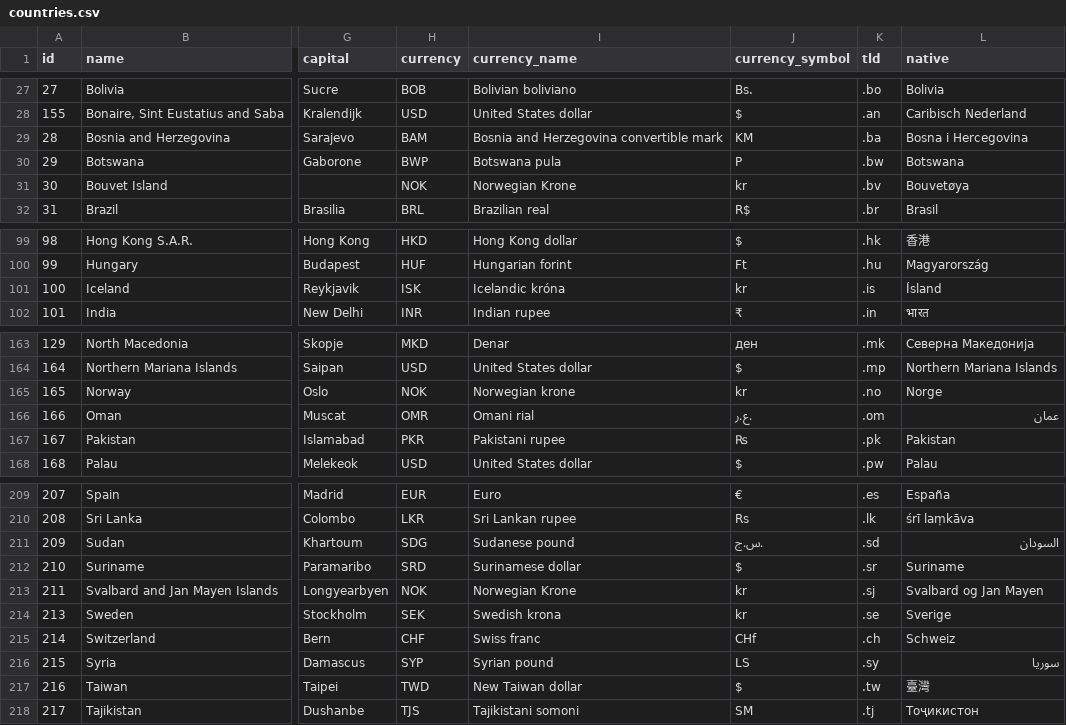
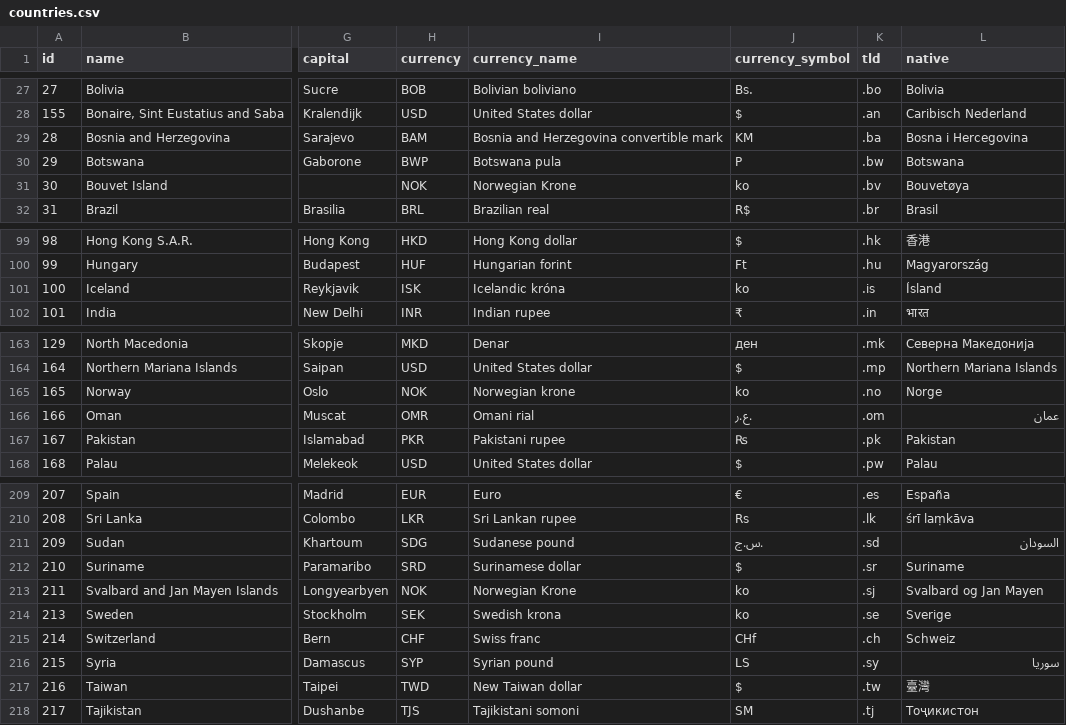
Before and after one commit to dr5hn/countries-states-cities-database, a CSV file: csv/countries.csv, drawn as a sheet; only a part is shown, gaps mark what is left out; the diff names each change by its address in the sheet, - before the commit and + after, or states it on an @@ line.

```diff
--- a/csv/countries.csv
+++ b/csv/countries.csv
-J31 (currency_symbol): kr
+J31 (currency_symbol): ko
-J101 (currency_symbol): kr
+J101 (currency_symbol): ko
-J165 (currency_symbol): kr
+J165 (currency_symbol): ko
-J213:J214 (currency_symbol): kr
+J213:J214 (currency_symbol): ko
```
Also changed, not shown: csv/states.csv, 46 other files.
